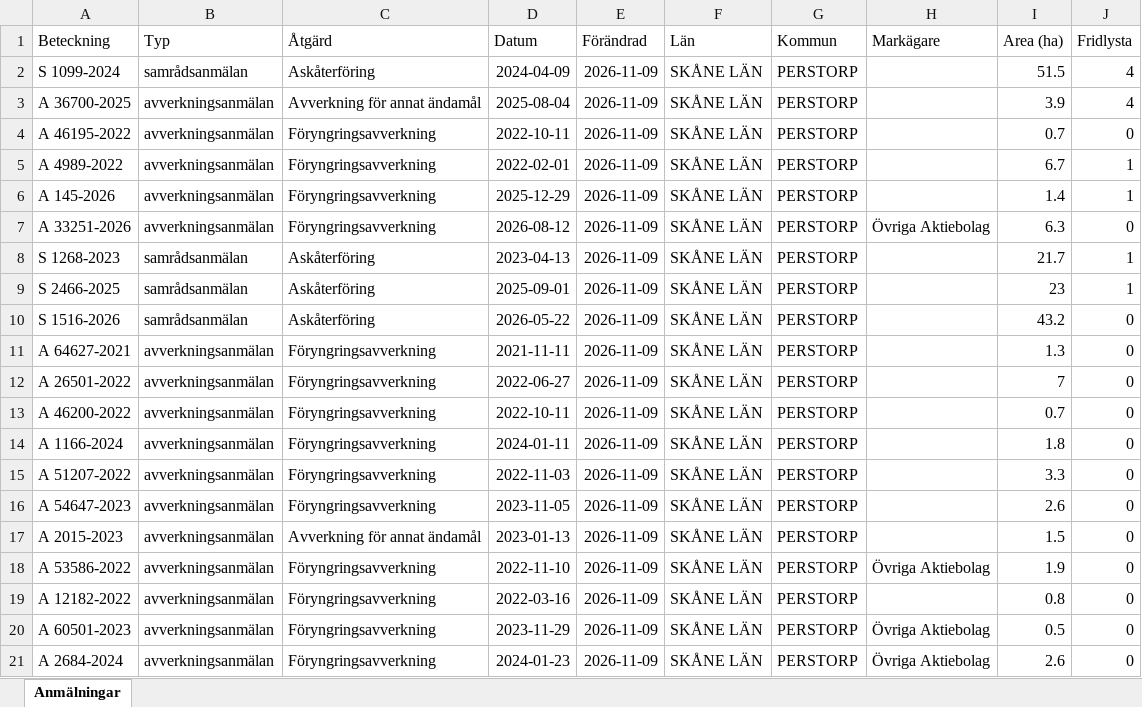
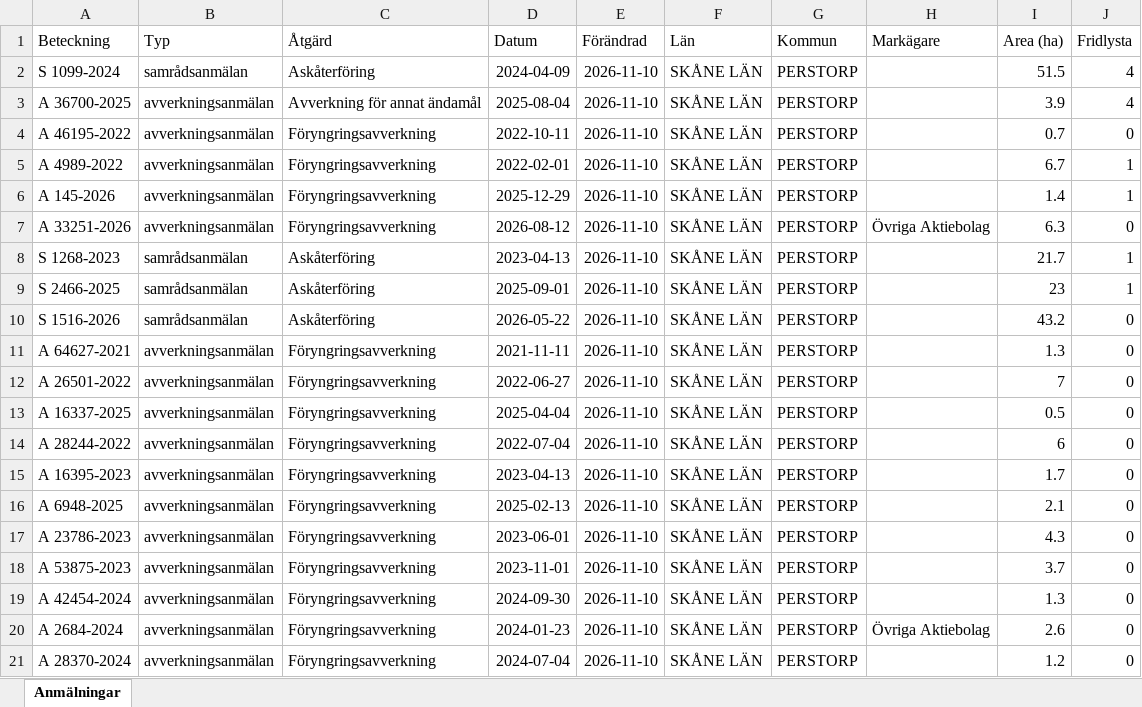
Before and after one commit to klasma/Logging_1275, an Excel workbook: Översikt PERSTORP.xlsx, sheet Anmälningar, drawn as a sheet; only a part is shown; values as stored, in another font and other column widths than the file's, no borders; the diff covers the shown part only; the diff names each change by its address in the sheet, - before the commit and + after, or states it on an @@ line.

```diff
--- a/Översikt PERSTORP.xlsx (sheet Anmälningar)
+++ b/Översikt PERSTORP.xlsx (sheet Anmälningar)
-E2:E21 (Förändrad): 2026-11-09
+E2:E21 (Förändrad): 2026-11-10
-A13 (Beteckning): A 46200-2022
+A13 (Beteckning): A 16337-2025
-D13 (Datum): 2022-10-11
+D13 (Datum): 2025-04-04
-I13 (Area (ha)): 0.7
+I13 (Area (ha)): 0.5
-A14 (Beteckning): A 1166-2024
+A14 (Beteckning): A 28244-2022
-D14 (Datum): 2024-01-11
+D14 (Datum): 2022-07-04
-I14 (Area (ha)): 1.8
+I14 (Area (ha)): 6
-A15 (Beteckning): A 51207-2022
+A15 (Beteckning): A 16395-2023
-D15 (Datum): 2022-11-03
+D15 (Datum): 2023-04-13
-I15 (Area (ha)): 3.3
+I15 (Area (ha)): 1.7
-A16 (Beteckning): A 54647-2023
+A16 (Beteckning): A 6948-2025
-D16 (Datum): 2023-11-05
+D16 (Datum): 2025-02-13
-I16 (Area (ha)): 2.6
+I16 (Area (ha)): 2.1
-A17 (Beteckning): A 2015-2023
+A17 (Beteckning): A 23786-2023
-C17 (Åtgärd): Avverkning för annat ändamål
+C17 (Åtgärd): Föryngringsavverkning
-D17 (Datum): 2023-01-13
+D17 (Datum): 2023-06-01
-I17 (Area (ha)): 1.5
+I17 (Area (ha)): 4.3
-A18 (Beteckning): A 53586-2022
+A18 (Beteckning): A 53875-2023
-D18 (Datum): 2022-11-10
+D18 (Datum): 2023-11-01
-H18 (Markägare): Övriga Aktiebolag
+H18 (Markägare): (empty)
-I18 (Area (ha)): 1.9
+I18 (Area (ha)): 3.7
-A19 (Beteckning): A 12182-2022
+A19 (Beteckning): A 42454-2024
-D19 (Datum): 2022-03-16
+D19 (Datum): 2024-09-30
-I19 (Area (ha)): 0.8
+I19 (Area (ha)): 1.3
-A20 (Beteckning): A 60501-2023
+A20 (Beteckning): A 2684-2024
-D20 (Datum): 2023-11-29
+D20 (Datum): 2024-01-23
-I20 (Area (ha)): 0.5
+I20 (Area (ha)): 2.6
-A21 (Beteckning): A 2684-2024
+A21 (Beteckning): A 28370-2024
-D21 (Datum): 2024-01-23
+D21 (Datum): 2024-07-04
-H21 (Markägare): Övriga Aktiebolag
+H21 (Markägare): (empty)
-I21 (Area (ha)): 2.6
+I21 (Area (ha)): 1.2
```
Also changed, not shown: 406 edited cells elsewhere in this sheet, artfynd/A 36700-2025 artfynd.xlsx, artfynd/A 46195-2022 artfynd.xlsx, 48 other files.
